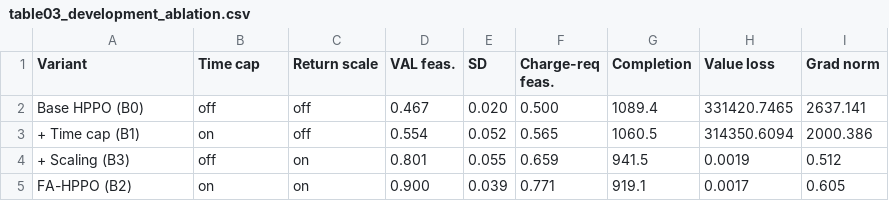
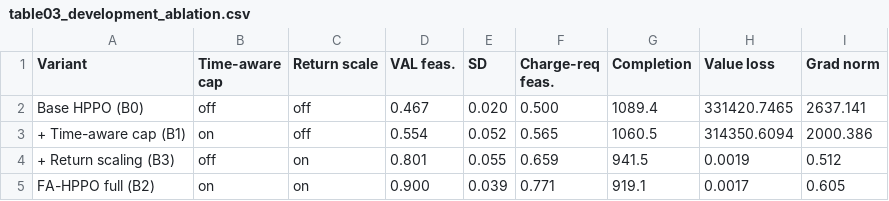
Before and after one commit to ayoub-hanif-evrp/RL_CHARGE, a CSV file: results_paper/tables/table03_development_ablation.csv, drawn as a sheet.

```diff
--- a/results_paper/tables/table03_development_ablation.csv
+++ b/results_paper/tables/table03_development_ablation.csv
@@ -1,5 +1,5 @@
-Variant,Time cap,Return scale,VAL feas.,SD,Charge-req feas.,Completion,Value loss,Grad norm
+Variant,Time-aware cap,Return scale,VAL feas.,SD,Charge-req feas.,Completion,Value loss,Grad norm
 Base HPPO (B0),off,off,0.467,0.020,0.500,1089.4,331420.7465,2637.141
-+ Time cap (B1),on,off,0.554,0.052,0.565,1060.5,314350.6094,2000.386
-+ Scaling (B3),off,on,0.801,0.055,0.659,941.5,0.0019,0.512
-FA-HPPO (B2),on,on,0.900,0.039,0.771,919.1,0.0017,0.605
++ Time-aware cap (B1),on,off,0.554,0.052,0.565,1060.5,314350.6094,2000.386
++ Return scaling (B3),off,on,0.801,0.055,0.659,941.5,0.0019,0.512
+FA-HPPO full (B2),on,on,0.900,0.039,0.771,919.1,0.0017,0.605
```
Also changed, not shown: results_paper/tables/tableA02_primary_statistics.csv, 31 other files.
